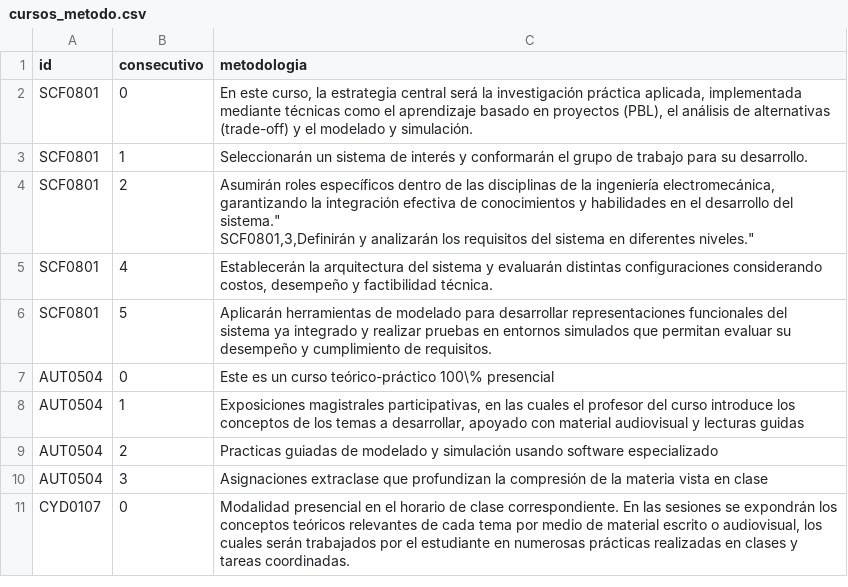
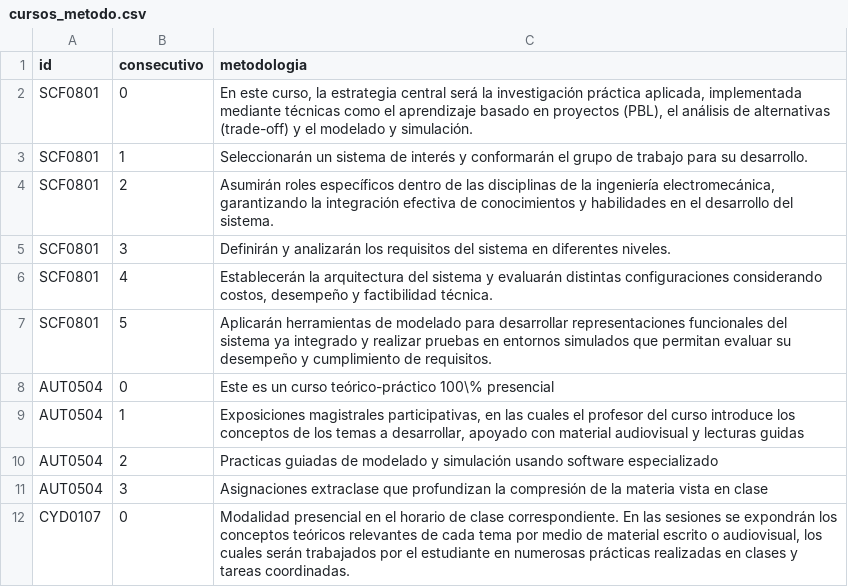
Before and after one commit to EIEM-TEC/CLIE, a CSV file: cursos/cursos_metodo.csv, drawn as a sheet.

```diff
--- a/cursos/cursos_metodo.csv
+++ b/cursos/cursos_metodo.csv
@@ -3,4 +3,4 @@ SCF0801,0,"En este curso, la estrategia central será la investigación práctic
 SCF0801,1,"Seleccionarán un sistema de interés y conformarán el grupo de trabajo para su desarrollo."
-SCF0801,2,"Asumirán roles específicos dentro de las disciplinas de la ingeniería electromecánica, garantizando la integración efectiva de conocimientos y habilidades en el desarrollo del sistema.""
-SCF0801,3,"Definirán y analizarán los requisitos del sistema en diferentes niveles."
+SCF0801,2,"Asumirán roles específicos dentro de las disciplinas de la ingeniería electromecánica, garantizando la integración efectiva de conocimientos y habilidades en el desarrollo del sistema."
+SCF0801,3,"Definirán y analizarán los requisitos del sistema en diferentes niveles."
 SCF0801,4,"Establecerán la arquitectura del sistema y evaluarán distintas configuraciones considerando costos, desempeño y factibilidad técnica."
```
Also changed, not shown: cursos/cursos_evalua.csv, profes_datos.csv, 17 other files.
